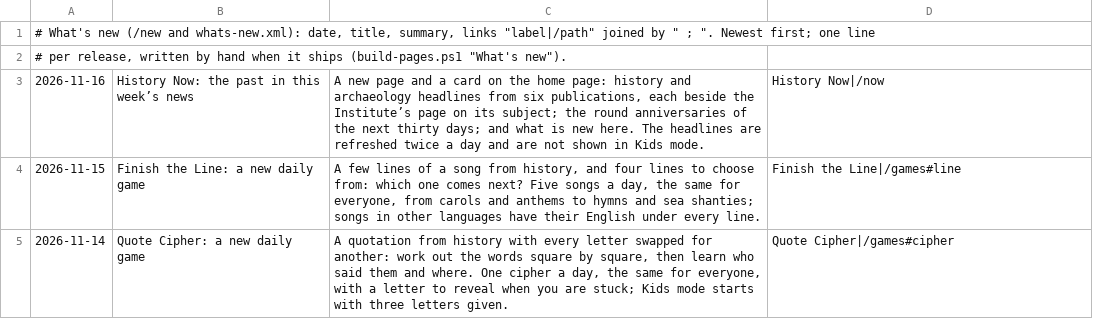
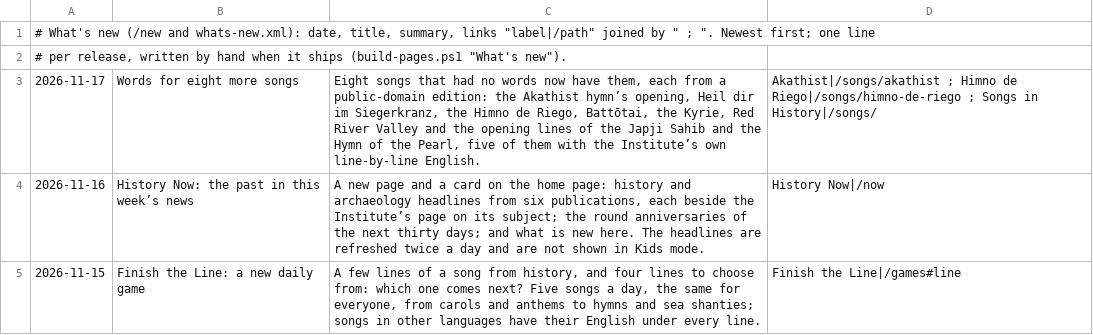
Before and after one commit to FaiyadZaimIshrak/epoch-institute, a TSV file: scripts/whats-new.tsv, drawn as a sheet; only a part is shown; the shorter side is filled out with more unchanged rows; the diff names each change by its address in the sheet, - before the commit and + after, or states it on an @@ line.

```diff
--- a/scripts/whats-new.tsv
+++ b/scripts/whats-new.tsv
+row 3: 2026-11-17 | Words for eight more songs | Eight songs that had no words now have them, each from a public-domain edition: the Akathist hymn’s opening, Heil dir im Siegerkranz, the Himno de Riego, Battōtai, the Kyrie, Red River Valley and the opening lines of the Japji Sahib and the Hymn of the Pearl, five of them with the Institute’s own line-by-line English. | Akathist|/songs/akathist ; Himno de Riego|/songs/himno-de-riego ; Songs in History|/songs/
```
Also changed, not shown: scripts/songs/genius.tsv, scripts/songs/sources.tsv, 53 other files.
